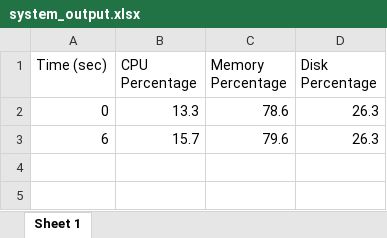
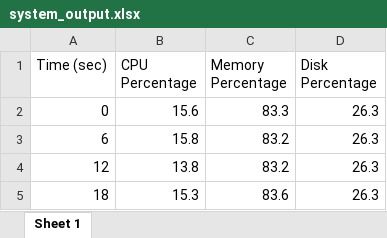
Before and after one commit to TarunShivakumar51/System-Resource-Monitor, an Excel workbook: system_output.xlsx, sheet Sheet 1, drawn as a sheet; values as stored, in another font and other column widths than the file's, no borders; the diff names each change by its address in the sheet, - before the commit and + after, or states it on an @@ line.

```diff
--- a/system_output.xlsx (sheet Sheet 1)
+++ b/system_output.xlsx (sheet Sheet 1)
-B2 (CPU Percentage): 13.3
+B2 (CPU Percentage): 15.6
-C2 (Memory Percentage): 78.6
+C2 (Memory Percentage): 83.3
-B3 (CPU Percentage): 15.7
+B3 (CPU Percentage): 15.8
-C3 (Memory Percentage): 79.6
+C3 (Memory Percentage): 83.2
+row 4: 12 | 13.8 | 83.2 | 26.3
+row 5: 18 | 15.3 | 83.6 | 26.3
```
Also changed, not shown: 1 other file.
